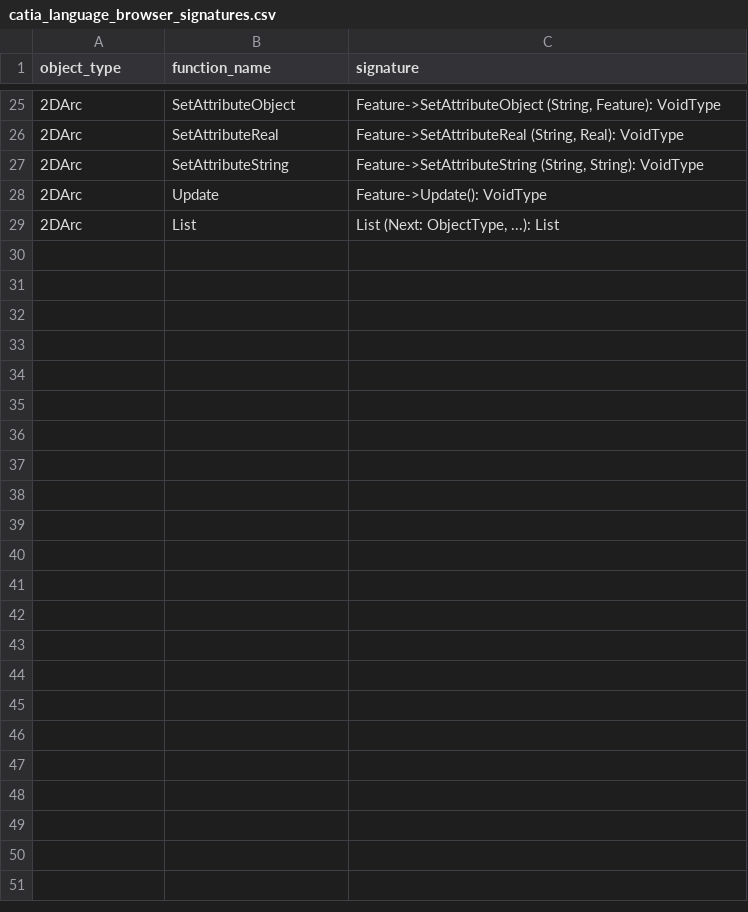
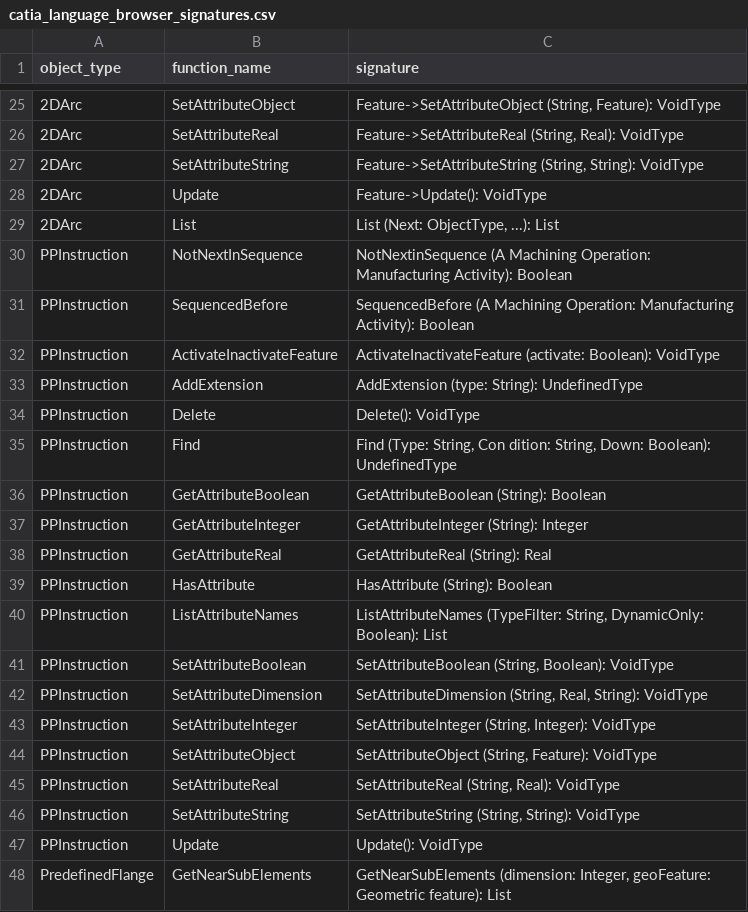
Before and after one commit to SyberJet-Aircraft/CATIA-Language-Browser-Scrub, a CSV file: catia_language_browser_signatures.csv, drawn as a sheet; only a part is shown, gaps mark what is left out; the diff covers the shown part only; the diff names each change by its address in the sheet, - before the commit and + after, or states it on an @@ line.

Commit message:
Populate language browser progress entries
Add a large set of new entity keys to catia_language_browser_progress.json (hundreds of entries added). Also update catia_language_browser_signatures.csv and adjust catia_scrub.py to accommodate the expanded progress data and related parsing/cleaning logic.

```diff
--- a/catia_language_browser_signatures.csv
+++ b/catia_language_browser_signatures.csv
+row 30: PPInstruction | NotNextInSequence | NotNextinSequence (A Machining Operation: Manufacturing Activity): Boolean
+row 31: PPInstruction | SequencedBefore | SequencedBefore (A Machining Operation: Manufacturing Activity): Boolean
+row 32: PPInstruction | ActivateInactivateFeature | ActivateInactivateFeature (activate: Boolean): VoidType
+row 33: PPInstruction | AddExtension | AddExtension (type: String): UndefinedType
+row 34: PPInstruction | Delete | Delete(): VoidType
+row 35: PPInstruction | Find | Find (Type: String, Con dition: String, Down: Boolean): UndefinedType
+row 36: PPInstruction | GetAttributeBoolean | GetAttributeBoolean (String): Boolean
+row 37: PPInstruction | GetAttributeInteger | GetAttributeInteger (String): Integer
+row 38: PPInstruction | GetAttributeReal | GetAttributeReal (String): Real
+row 39: PPInstruction | HasAttribute | HasAttribute (String): Boolean
+row 40: PPInstruction | ListAttributeNames | ListAttributeNames (TypeFilter: String, DynamicOnly: Boolean): List
+row 41: PPInstruction | SetAttributeBoolean | SetAttributeBoolean (String, Boolean): VoidType
+row 42: PPInstruction | SetAttributeDimension | SetAttributeDimension (String, Real, String): VoidType
+row 43: PPInstruction | SetAttributeInteger | SetAttributeInteger (String, Integer): VoidType
+row 44: PPInstruction | SetAttributeObject | SetAttributeObject (String, Feature): VoidType
+row 45: PPInstruction | SetAttributeReal | SetAttributeReal (String, Real): VoidType
+row 46: PPInstruction | SetAttributeString | SetAttributeString (String, String): VoidType
+row 47: PPInstruction | Update | Update(): VoidType
+row 48: PredefinedFlange | GetNearSubElements | GetNearSubElements (dimension: Integer, geoFeature: Geometric feature): List
```
Also changed, not shown: 24 added rows elsewhere in this file, 2 other files.
